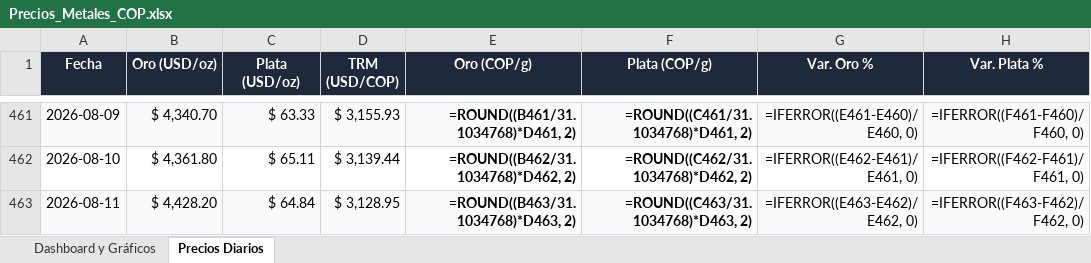
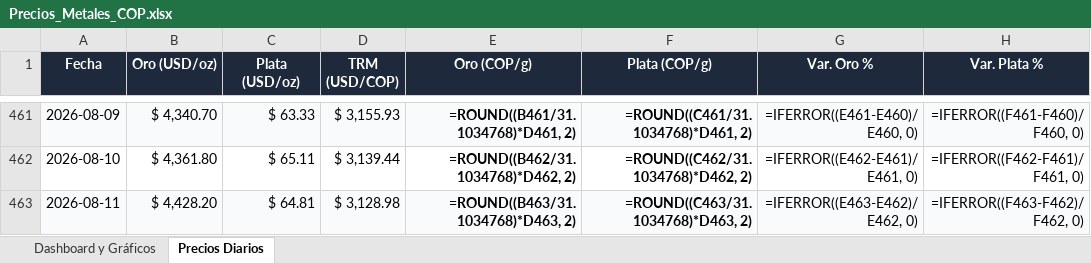
Before and after one commit to adrianquiroga/metales-cop, an Excel workbook: Precios_Metales_COP.xlsx, sheet Precios Diarios, drawn as a sheet; only a part is shown, gaps mark what is left out; values as stored, in another font and other column widths than the file's, no borders; formulas without a stored value are shown as written; the diff names each change by its address in the sheet, - before the commit and + after, or states it on an @@ line.

```diff
--- a/Precios_Metales_COP.xlsx (sheet Precios Diarios)
+++ b/Precios_Metales_COP.xlsx (sheet Precios Diarios)
-C463 (Plata (USD/oz)): $ 64.84
+C463 (Plata (USD/oz)): $ 64.81
-D463 (TRM (USD/COP)): $ 3,128.95
+D463 (TRM (USD/COP)): $ 3,128.98
```
Also changed, not shown: charts or pictures, 2 other files.
